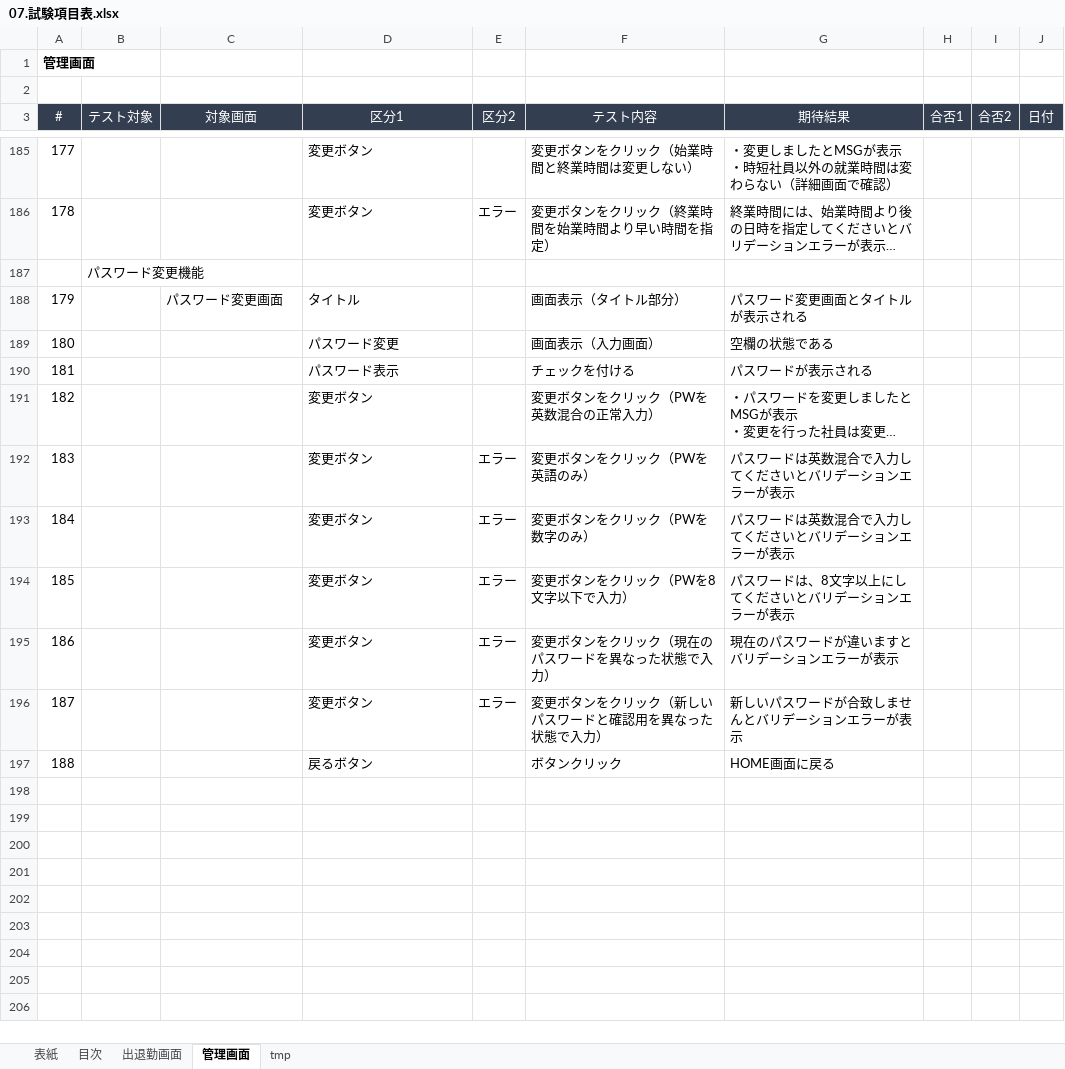
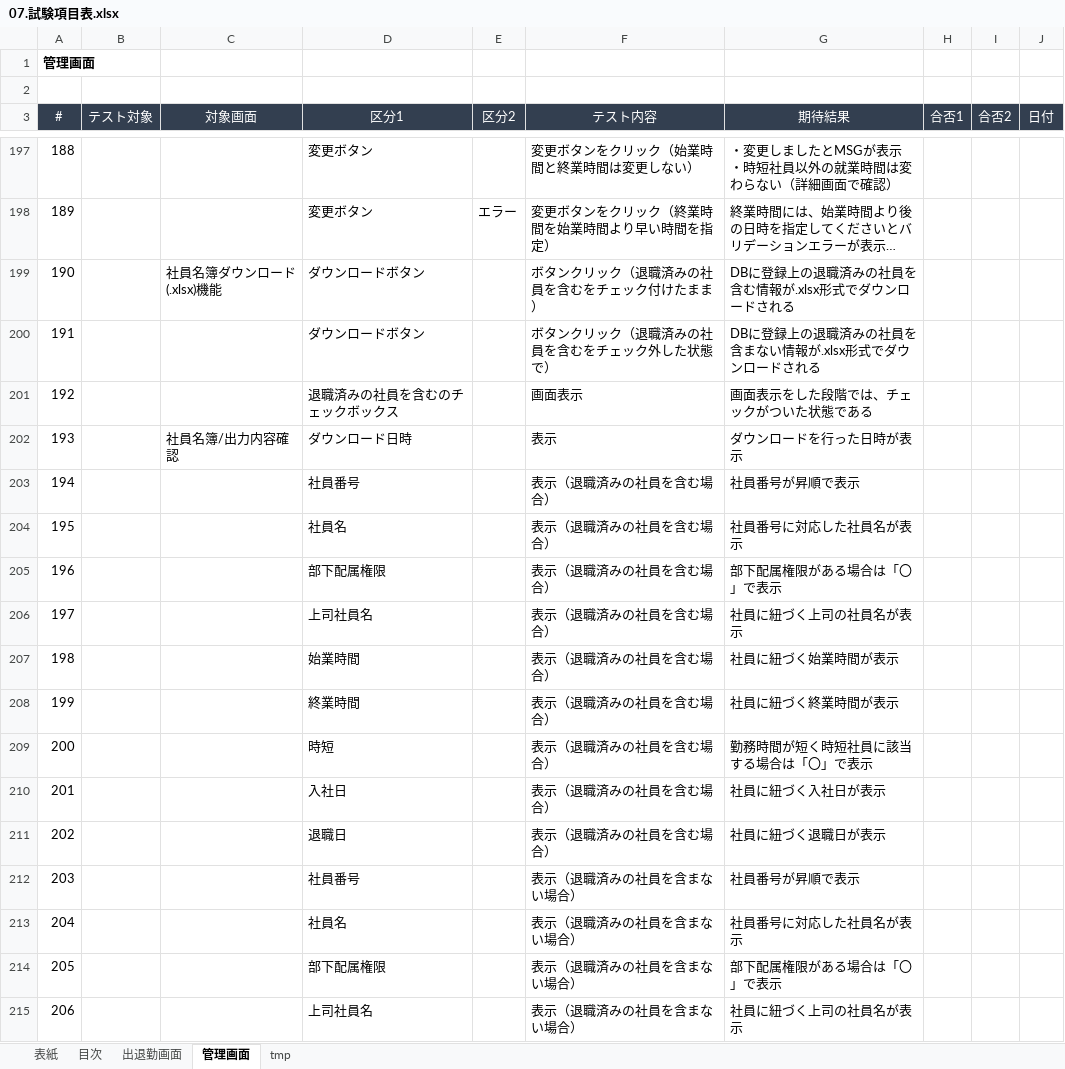
Before and after one commit to yokoyamaryu1218/AttendanceManagement, an Excel workbook: old_doc/07.試験項目表.xlsx, sheet 管理画面, drawn as a sheet; only a part is shown, gaps mark what is left out; the shorter side is filled out with more unchanged rows; long unchanged cells end in …; values as stored, in another font and other column widths than the file's, no borders; the diff covers the shown part only; the diff names each change by its address in the sheet, - before the commit and + after, or states it on an @@ line.

Commit message:
試験項目表の作成完了

```diff
--- a/old_doc/07.試験項目表.xlsx (sheet 管理画面)
+++ b/old_doc/07.試験項目表.xlsx (sheet 管理画面)
@@ column A (#) renumbered from row 120 down @@
+row 199: 190 |  | 社員名簿ダウンロード(.xlsx)機能 | ダウンロードボタン |  | ボタンクリック（退職済みの社員を含むをチェック付けたまま） | DBに登録上の退職済みの社員を含む情報が.xlsx形式でダウンロードされる
+row 200: 191 |  |  | ダウンロードボタン |  | ボタンクリック（退職済みの社員を含むをチェック外した状態で） | DBに登録上の退職済みの社員を含まない情報が.xlsx形式でダウンロードされる
+row 201: 192 |  |  | 退職済みの社員を含むのチェックボックス |  | 画面表示 | 画面表示をした段階では、チェックがついた状態である
+row 202: 193 |  | 社員名簿/出力内容確認 | ダウンロード日時 |  | 表示 | ダウンロードを行った日時が表示
+row 203: 194 |  |  | 社員番号 |  | 表示（退職済みの社員を含む場合） | 社員番号が昇順で表示
+row 204: 195 |  |  | 社員名 |  | 表示（退職済みの社員を含む場合） | 社員番号に対応した社員名が表示
+row 205: 196 |  |  | 部下配属権限 |  | 表示（退職済みの社員を含む場合） | 部下配属権限がある場合は「〇」で表示
+row 206: 197 |  |  | 上司社員名 |  | 表示（退職済みの社員を含む場合） | 社員に紐づく上司の社員名が表示
+row 207: 198 |  |  | 始業時間 |  | 表示（退職済みの社員を含む場合） | 社員に紐づく始業時間が表示
+row 208: 199 |  |  | 終業時間 |  | 表示（退職済みの社員を含む場合） | 社員に紐づく終業時間が表示
+row 209: 200 |  |  | 時短 |  | 表示（退職済みの社員を含む場合） | 勤務時間が短く時短社員に該当する場合は「〇」で表示
+row 210: 201 |  |  | 入社日 |  | 表示（退職済みの社員を含む場合） | 社員に紐づく入社日が表示
+row 211: 202 |  |  | 退職日 |  | 表示（退職済みの社員を含む場合） | 社員に紐づく退職日が表示
+row 212: 203 |  |  | 社員番号 |  | 表示（退職済みの社員を含まない場合） | 社員番号が昇順で表示
+row 213: 204 |  |  | 社員名 |  | 表示（退職済みの社員を含まない場合） | 社員番号に対応した社員名が表示
+row 214: 205 |  |  | 部下配属権限 |  | 表示（退職済みの社員を含まない場合） | 部下配属権限がある場合は「〇」で表示
+row 215: 206 |  |  | 上司社員名 |  | 表示（退職済みの社員を含まない場合） | 社員に紐づく上司の社員名が表示
```
Also changed, not shown: 54 added rows, 15 removed rows and 9 edited cells elsewhere in this sheet, sheet 出退勤画面, sheet 目次, sheet tmp, formulas that keep their value, public/template.xlsx, public/出勤簿.xlsx, 1 other file.
